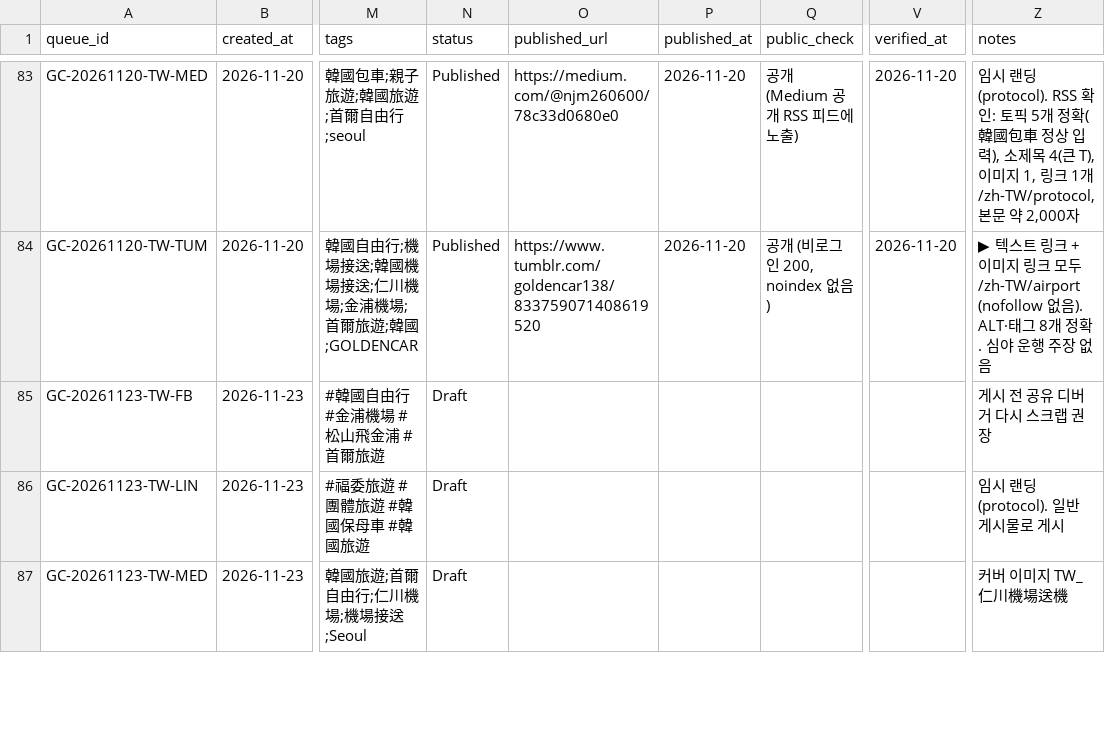
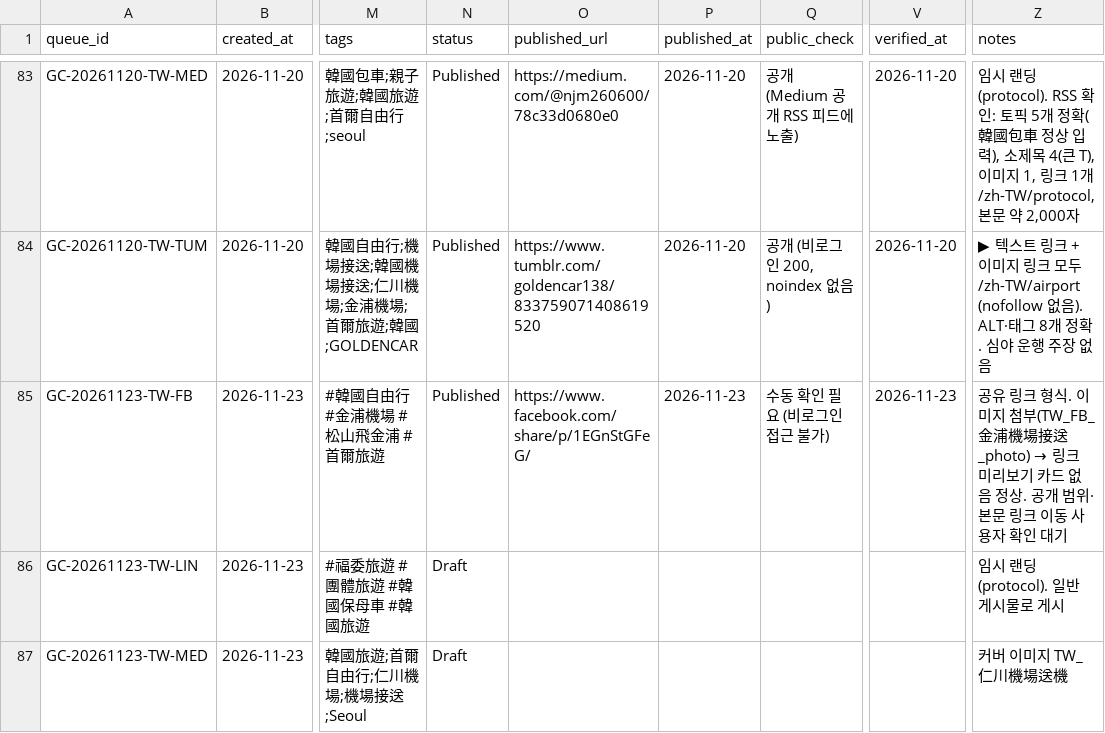
Before and after one commit to NJM-hub/NJM, a CSV file: .claude/skills/goldencar-backlink/queue-log.csv, drawn as a sheet; only a part is shown, gaps mark what is left out; the diff names each change by its address in the sheet, - before the commit and + after, or states it on an @@ line.

```diff
--- a/.claude/skills/goldencar-backlink/queue-log.csv
+++ b/.claude/skills/goldencar-backlink/queue-log.csv
-N85 (status): Draft
+N85 (status): Published
-O85 (published_url): (empty)
+O85 (published_url): https://www.facebook.com/share/p/1EGnStGFeG/
-P85 (published_at): (empty)
+P85 (published_at): 2026-11-23
-Q85 (public_check): (empty)
+Q85 (public_check): 수동 확인 필요 (비로그인 접근 불가)
-V85 (verified_at): (empty)
+V85 (verified_at): 2026-11-23
@@ Z85 (notes): 게시 전 공유 디버거 다시 스크랩 권장 → 공유 링크 형식. 이미지 첨부(TW_FB_金浦機場接送_photo) → 링크 미리보기 카드 없음 정상. 공개 범위·본문 링크 이동 사용자 확인 대기 @@
```
